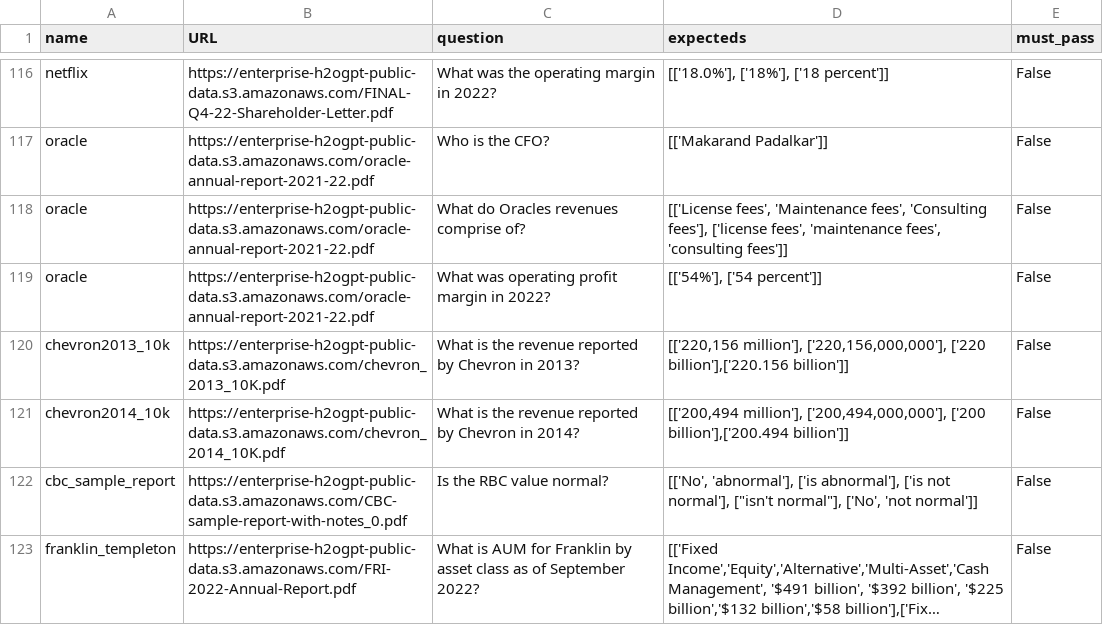
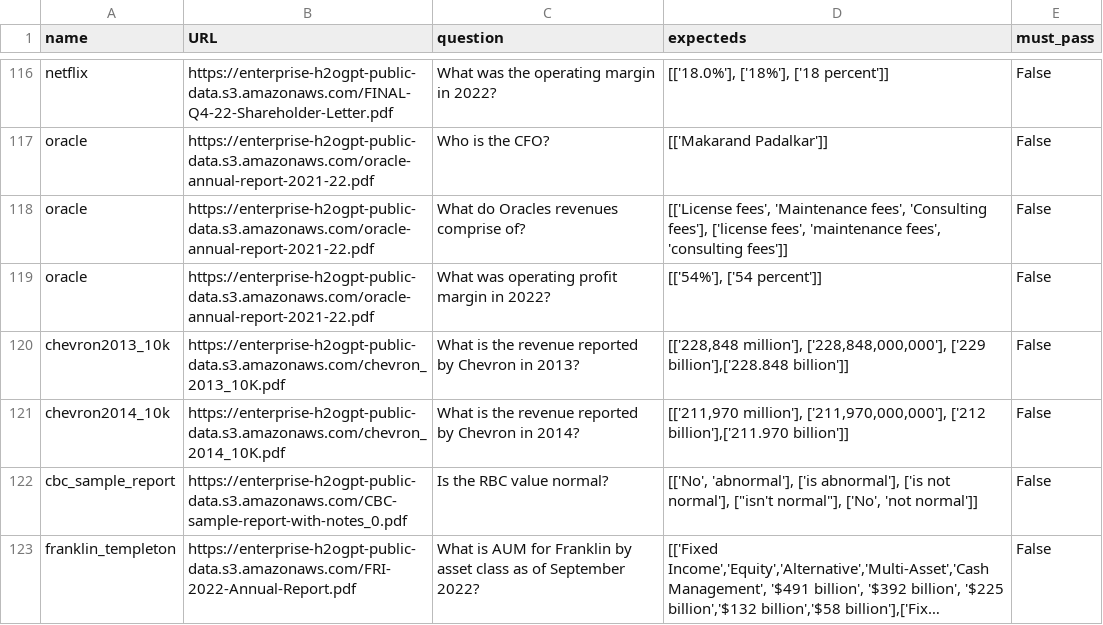
Before and after one commit to h2oai/enterprise-h2ogpte, a CSV file: rag_benchmark/e2e_df.csv, drawn as a sheet; only a part is shown, gaps mark what is left out; long unchanged cells end in ….

Commit message:
Update golden results.

```diff
--- a/rag_benchmark/e2e_df.csv
+++ b/rag_benchmark/e2e_df.csv
@@ -119,4 +119,4 @@ oracle,https://enterprise-h2ogpt-public-data.s3.amazonaws.com/oracle-annual-repo
 oracle,https://enterprise-h2ogpt-public-data.s3.amazonaws.com/oracle-annual-report-2021-22.pdf,What was operating profit margin in 2022?,"[['54%'], ['54 percent']]",False
-chevron2013_10k,https://enterprise-h2ogpt-public-data.s3.amazonaws.com/chevron_2013_10K.pdf,What is the revenue reported by Chevron in 2013?,"[['220,156 million'], ['220,156,000,000'], ['220 billion'],['220.156 billion']]",False
-chevron2014_10k,https://enterprise-h2ogpt-public-data.s3.amazonaws.com/chevron_2014_10K.pdf,What is the revenue reported by Chevron in 2014?,"[['200,494 million'], ['200,494,000,000'], ['200 billion'],['200.494 billion']]",False
+chevron2013_10k,https://enterprise-h2ogpt-public-data.s3.amazonaws.com/chevron_2013_10K.pdf,What is the revenue reported by Chevron in 2013?,"[['228,848 million'], ['228,848,000,000'], ['229 billion'],['228.848 billion']]",False
+chevron2014_10k,https://enterprise-h2ogpt-public-data.s3.amazonaws.com/chevron_2014_10K.pdf,What is the revenue reported by Chevron in 2014?,"[['211,970 million'], ['211,970,000,000'], ['212 billion'],['211.970 billion']]",False
 cbc_sample_report,https://enterprise-h2ogpt-public-data.s3.amazonaws.com/CBC-sample-report-with-notes_0.pdf,Is the RBC value normal?,"[['No', 'abnormal'], ['is abnormal'], ['is not normal'], [""isn't normal""], ['No', 'not normal']]",False
```
